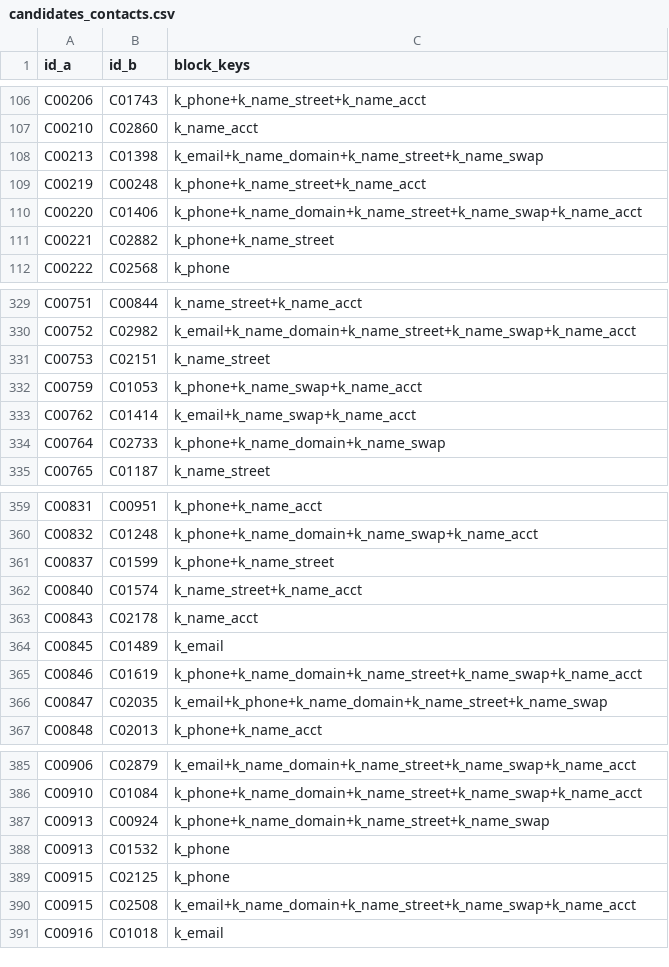
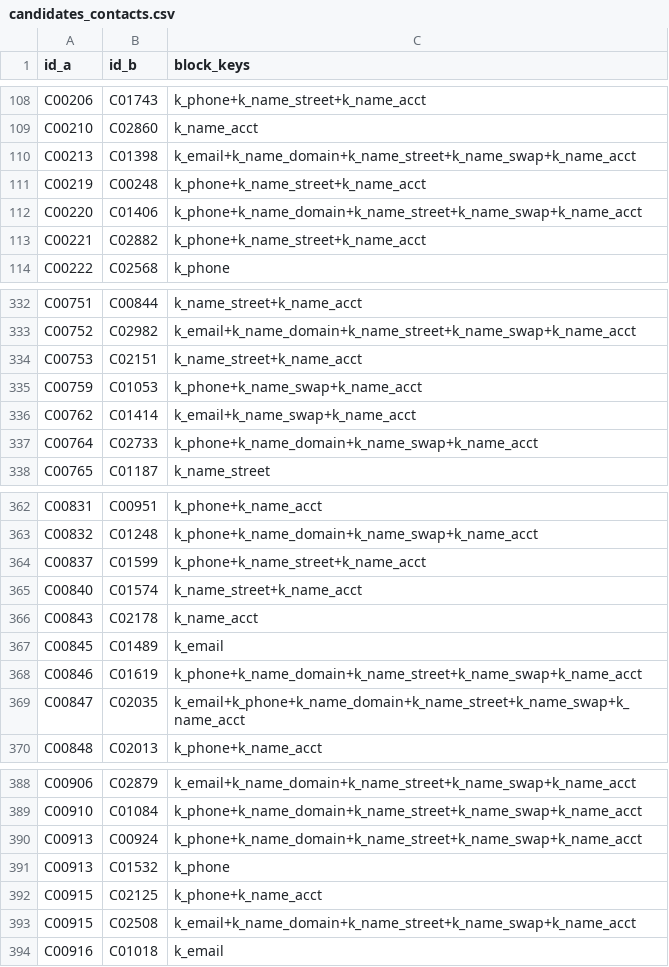
Before and after one commit to grandaha/jev-playground, a CSV file: experiments/customer-matching/data/candidates_contacts.csv, drawn as a sheet; only a part is shown, gaps mark what is left out; the diff covers the shown part only.

```diff
--- a/experiments/customer-matching/data/candidates_contacts.csv
+++ b/experiments/customer-matching/data/candidates_contacts.csv
@@ -107,6 +109,6 @@ C00206,C01743,k_phone+k_name_street+k_name_acct
 C00210,C02860,k_name_acct
-C00213,C01398,k_email+k_name_domain+k_name_street+k_name_swap
+C00213,C01398,k_email+k_name_domain+k_name_street+k_name_swap+k_name_acct
 C00219,C00248,k_phone+k_name_street+k_name_acct
 C00220,C01406,k_phone+k_name_domain+k_name_street+k_name_swap+k_name_acct
-C00221,C02882,k_phone+k_name_street
+C00221,C02882,k_phone+k_name_street+k_name_acct
 C00222,C02568,k_phone
@@ -330,6 +333,6 @@ C00751,C00844,k_name_street+k_name_acct
 C00752,C02982,k_email+k_name_domain+k_name_street+k_name_swap+k_name_acct
-C00753,C02151,k_name_street
+C00753,C02151,k_name_street+k_name_acct
 C00759,C01053,k_phone+k_name_swap+k_name_acct
 C00762,C01414,k_email+k_name_swap+k_name_acct
-C00764,C02733,k_phone+k_name_domain+k_name_swap
+C00764,C02733,k_phone+k_name_domain+k_name_swap+k_name_acct
 C00765,C01187,k_name_street
@@ -360,3 +363,3 @@ C00831,C00951,k_phone+k_name_acct
 C00832,C01248,k_phone+k_name_domain+k_name_swap+k_name_acct
-C00837,C01599,k_phone+k_name_street
+C00837,C01599,k_phone+k_name_street+k_name_acct
 C00840,C01574,k_name_street+k_name_acct
@@ -365,3 +368,3 @@ C00845,C01489,k_email
 C00846,C01619,k_phone+k_name_domain+k_name_street+k_name_swap+k_name_acct
-C00847,C02035,k_email+k_phone+k_name_domain+k_name_street+k_name_swap
+C00847,C02035,k_email+k_phone+k_name_domain+k_name_street+k_name_swap+k_name_acct
 C00848,C02013,k_phone+k_name_acct
@@ -386,5 +389,5 @@ C00906,C02879,k_email+k_name_domain+k_name_street+k_name_swap+k_name_acct
 C00910,C01084,k_phone+k_name_domain+k_name_street+k_name_swap+k_name_acct
-C00913,C00924,k_phone+k_name_domain+k_name_street+k_name_swap
+C00913,C00924,k_phone+k_name_domain+k_name_street+k_name_swap+k_name_acct
 C00913,C01532,k_phone
-C00915,C02125,k_phone
+C00915,C02125,k_phone+k_name_acct
 C00915,C02508,k_email+k_name_domain+k_name_street+k_name_swap+k_name_acct
```
Also changed, not shown: 4 added rows and 56 edited cells elsewhere in this file, experiments/customer-matching/data/contacts_norm.csv, experiments/customer-matching/data/decisions_contacts.csv, 11 other files.
